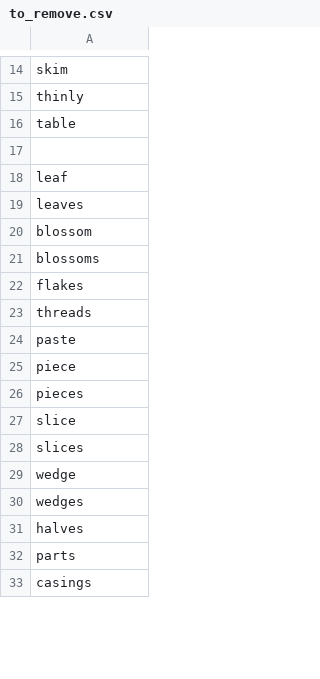
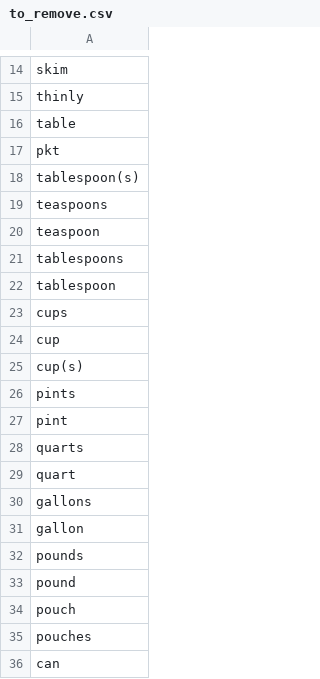
Before and after one commit to epfl-ada-2018/Project, a CSV file: data/to_remove.csv, drawn as a sheet; only a part is shown, gaps mark what is left out; the shorter side is filled out with more unchanged rows; the diff covers the shown part only; the diff names each change by its address in the sheet, - before the commit and + after, or states it on an @@ line.

```diff
--- a/data/to_remove.csv
+++ b/data/to_remove.csv
+row 17: pkt
+row 18: tablespoon(s)
+row 19: teaspoons
+row 20: teaspoon
+row 21: tablespoons
+row 22: tablespoon
+row 23: cups
+row 24: cup
+row 25: cup(s)
+row 26: pints
+row 27: pint
+row 28: quarts
+row 29: quart
+row 30: gallons
+row 31: gallon
+row 32: pounds
+row 33: pound
+row 34: pouch
+row 35: pouches
+row 36: can
```
Also changed, not shown: 64 added rows elsewhere in this file, 3 other files.
